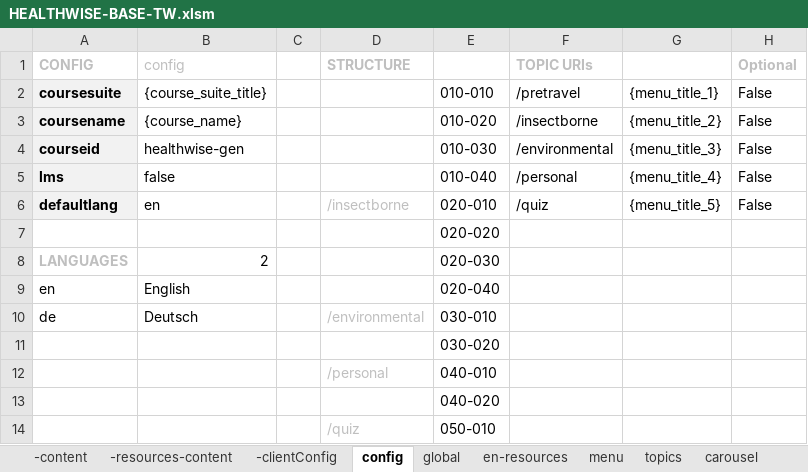
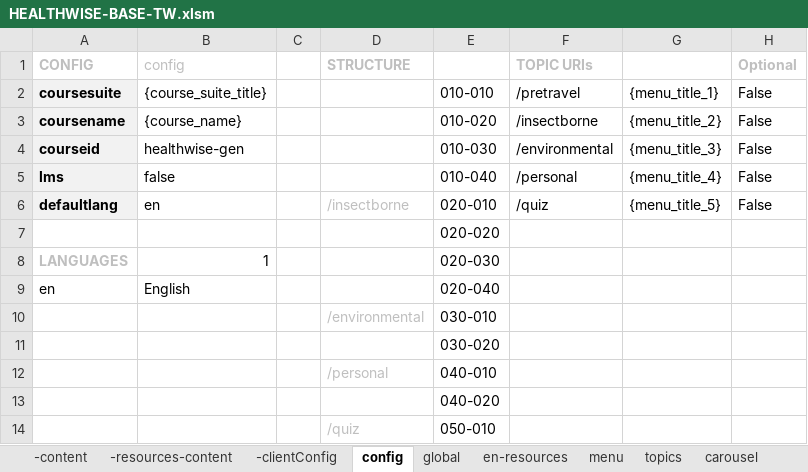
Before and after one commit to john-btw/healthwise2, an Excel workbook: src/HEALTHWISE-BASE-TW.xlsm, sheet config, drawn as a sheet; values as stored, in another font and other column widths than the file's, no borders; the diff names each change by its address in the sheet, - before the commit and + after, or states it on an @@ line.

```diff
--- a/src/HEALTHWISE-BASE-TW.xlsm (sheet config)
+++ b/src/HEALTHWISE-BASE-TW.xlsm (sheet config)
-B8 (config): 2
+B8 (config): 1
-A10 (CONFIG): de
+A10 (CONFIG): (empty)
-B10 (config): Deutsch
+B10 (config): (empty)
```
Also changed, not shown: sheet -content, sheet carousel, sheet menu, 1 other file.
